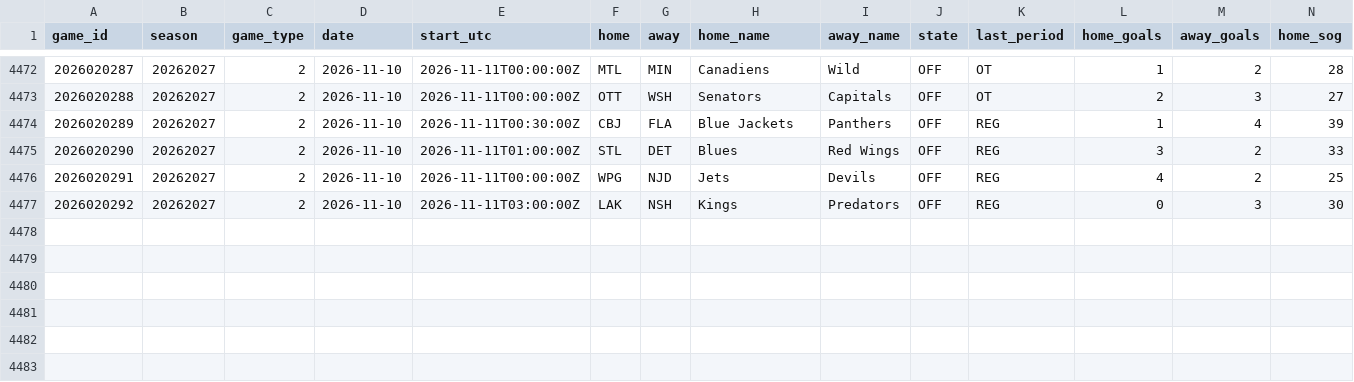
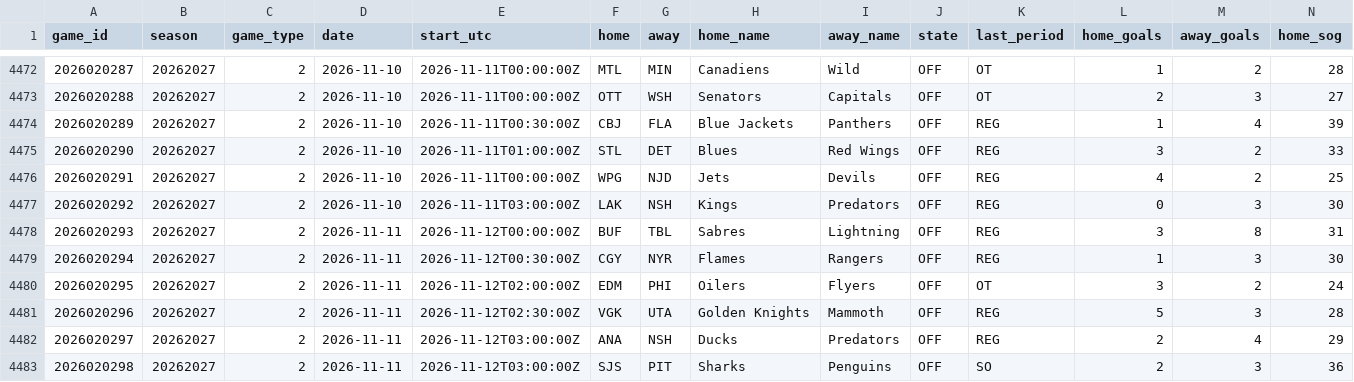
Before and after one commit to jeffreymschuh-collab/nhl-model, a CSV file: data/games.csv, drawn as a sheet; only a part is shown, gaps mark what is left out; rows hold the shown columns only; the diff names each change by its address in the sheet, - before the commit and + after, or states it on an @@ line.

```diff
--- a/data/games.csv
+++ b/data/games.csv
+row 4478: 2026020293 | 20262027 | 2 | 2026-11-11 | 2026-11-12T00:00:00Z | BUF | TBL | Sabres | Lightning | OFF | REG | 3 | 8 | 31
+row 4479: 2026020294 | 20262027 | 2 | 2026-11-11 | 2026-11-12T00:30:00Z | CGY | NYR | Flames | Rangers | OFF | REG | 1 | 3 | 30
+row 4480: 2026020295 | 20262027 | 2 | 2026-11-11 | 2026-11-12T02:00:00Z | EDM | PHI | Oilers | Flyers | OFF | OT | 3 | 2 | 24
+row 4481: 2026020296 | 20262027 | 2 | 2026-11-11 | 2026-11-12T02:30:00Z | VGK | UTA | Golden Knights | Mammoth | OFF | REG | 5 | 3 | 28
+row 4482: 2026020297 | 20262027 | 2 | 2026-11-11 | 2026-11-12T03:00:00Z | ANA | NSH | Ducks | Predators | OFF | REG | 2 | 4 | 29
+row 4483: 2026020298 | 20262027 | 2 | 2026-11-11 | 2026-11-12T03:00:00Z | SJS | PIT | Sharks | Penguins | OFF | SO | 2 | 3 | 36
```
Also changed, not shown: data/goalie_games.csv, data/mp_goalie_games.csv, 17 other files.
